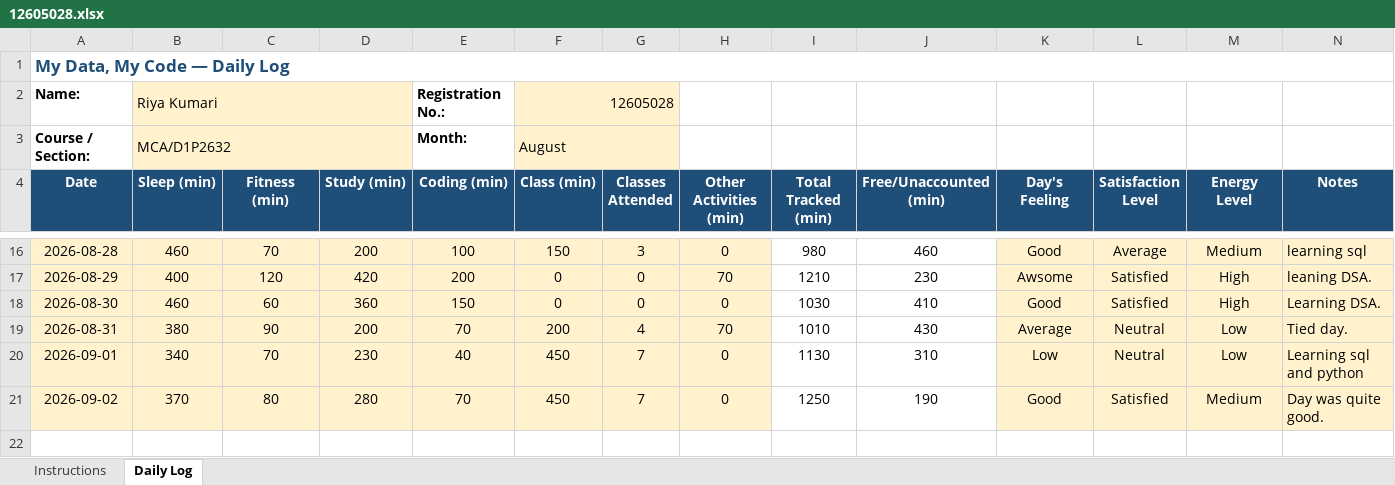
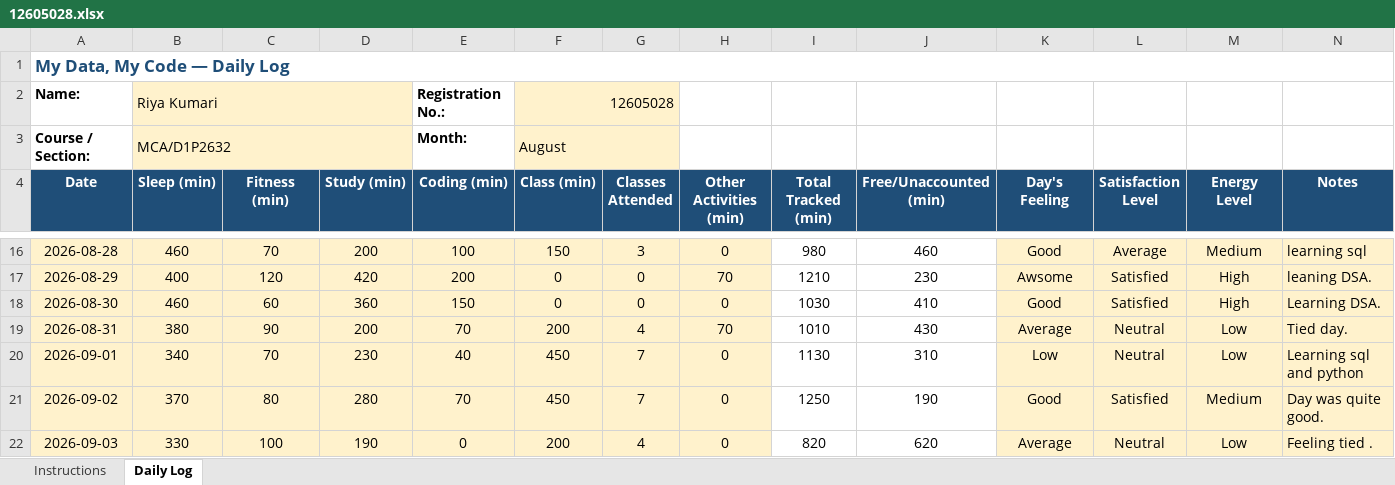
Before and after one commit to RiyaKumari2602/cap776, an Excel workbook: 12605028.xlsx, sheet Daily Log, drawn as a sheet; only a part is shown, gaps mark what is left out; values as stored, in another font and other column widths than the file's, no borders; conditional formats not drawn; the diff names each change by its address in the sheet, - before the commit and + after, or states it on an @@ line.

Commit message:
updated daily

```diff
--- a/12605028.xlsx (sheet Daily Log)
+++ b/12605028.xlsx (sheet Daily Log)
+row 22: 2026-09-03 | 330 | 100 | 190 | 0 | 200 | 4 | 0 | 820 | 620 | Average | Neutral | Low | Feeling tied .
```
